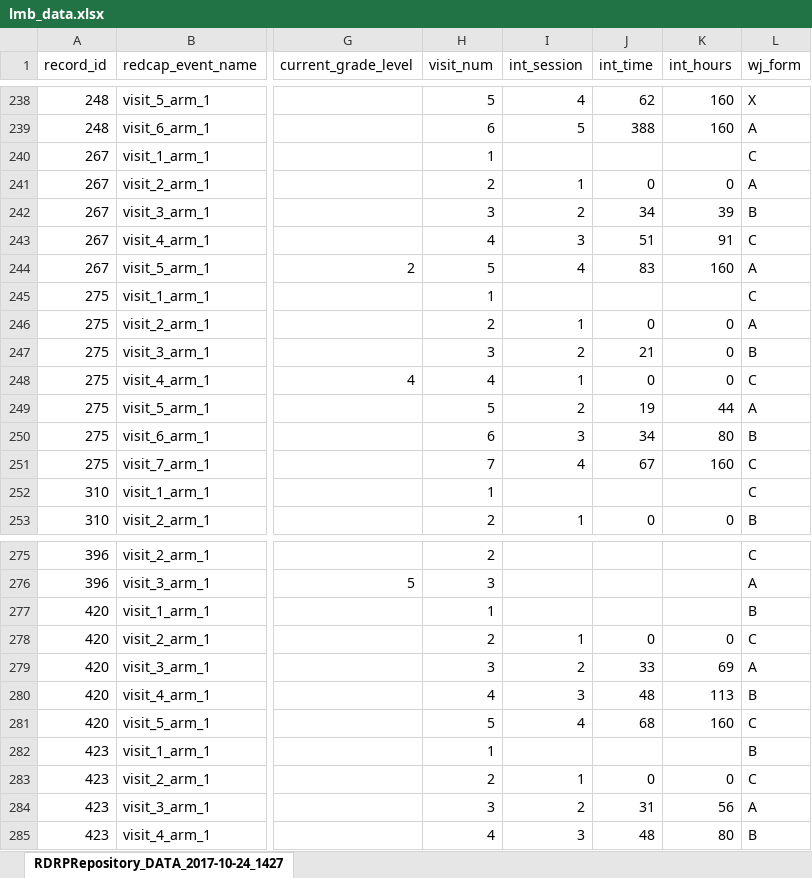
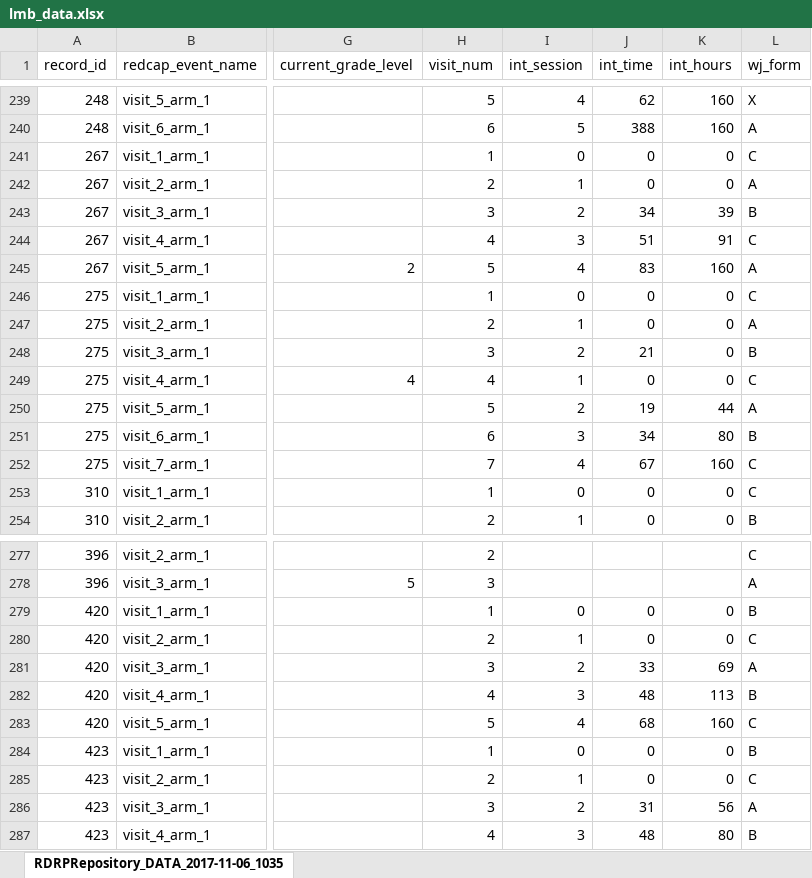
Before and after one commit to JieyinFeng/growthcurves, an Excel workbook: data/lmb_data.xlsx, sheet RDRPRepository_DATA_2017-11-06_1035, drawn as a sheet; only a part is shown, gaps mark what is left out; values as stored, in another font and other column widths than the file's, no borders; addresses are those after the commit; the diff covers the shown part only; the diff names each change by its address in the sheet, - before the commit and + after, or states it on an @@ line.

```diff
--- a/data/lmb_data.xlsx (sheet RDRPRepository_DATA_2017-11-06_1035)
+++ b/data/lmb_data.xlsx (sheet RDRPRepository_DATA_2017-11-06_1035)
-sheet tab: RDRPRepository_DATA_2017-10-24_1427
+sheet tab: RDRPRepository_DATA_2017-11-06_1035
-I241 (int_session): (empty)
+I241 (int_session): 0
-J241 (int_time): (empty)
+J241 (int_time): 0
-K241 (int_hours): (empty)
+K241 (int_hours): 0
-I246 (int_session): (empty)
+I246 (int_session): 0
-J246 (int_time): (empty)
+J246 (int_time): 0
-K246 (int_hours): (empty)
+K246 (int_hours): 0
-I253 (int_session): (empty)
+I253 (int_session): 0
-J253 (int_time): (empty)
+J253 (int_time): 0
-K253 (int_hours): (empty)
+K253 (int_hours): 0
-I279 (int_session): (empty)
+I279 (int_session): 0
-J279 (int_time): (empty)
+J279 (int_time): 0
-K279 (int_hours): (empty)
+K279 (int_hours): 0
-I284 (int_session): (empty)
+I284 (int_session): 0
-J284 (int_time): (empty)
+J284 (int_time): 0
-K284 (int_hours): (empty)
+K284 (int_hours): 0
```
Also changed, not shown: 2 added rows and 17 edited cells elsewhere in this sheet, 3 other files.
